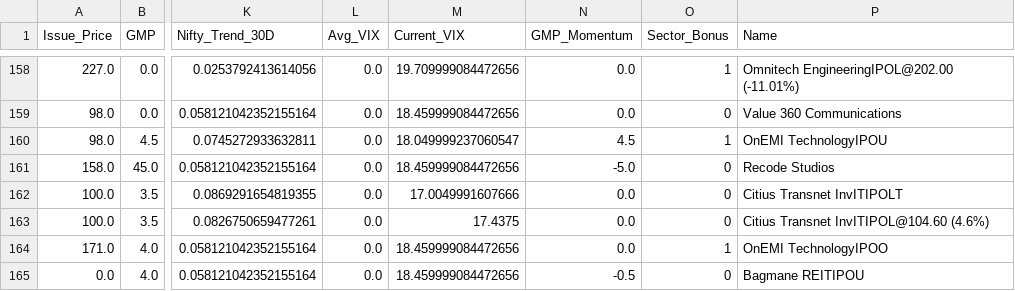
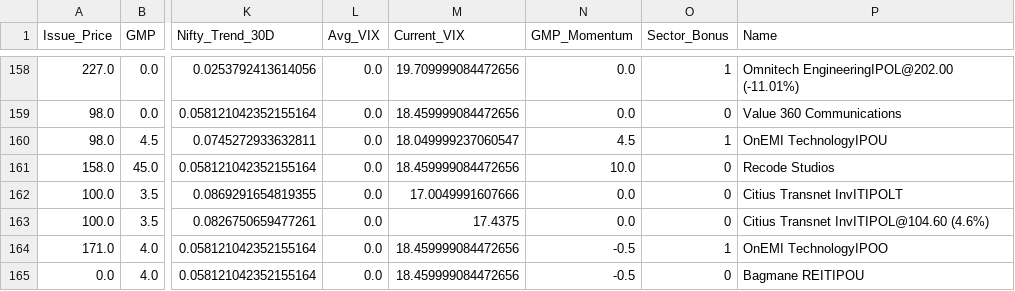
Before and after one commit to RaghavKothari1111/Ai-ipo-predictor, a CSV file: data/master_ipo_v3.csv, drawn as a sheet; only a part is shown, gaps mark what is left out; the diff names each change by its address in the sheet, - before the commit and + after, or states it on an @@ line.

```diff
--- a/data/master_ipo_v3.csv
+++ b/data/master_ipo_v3.csv
-N161 (GMP_Momentum): -5.0
+N161 (GMP_Momentum): 10.0
-N164 (GMP_Momentum): 0.0
+N164 (GMP_Momentum): -0.5
```
Also changed, not shown: data/latest_predictions.csv.
